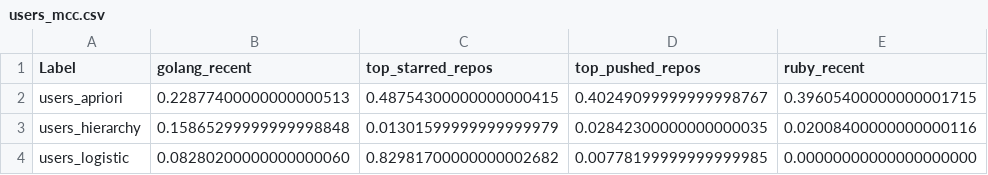
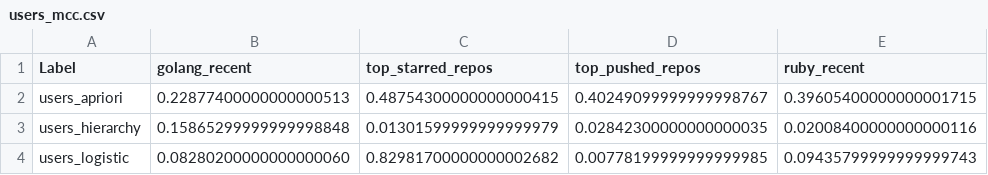
Before and after one commit to kurrik/github-recs, a CSV file: results/users_mcc.csv, drawn as a sheet.

```diff
--- a/results/users_mcc.csv
+++ b/results/users_mcc.csv
@@ -3,2 +3,2 @@ users_apriori	0.22877400000000000513	0.48754300000000000415	0.402490999999999987
 users_hierarchy	0.15865299999999998848	0.01301599999999999979	0.02842300000000000035	0.02008400000000000116
-users_logistic	0.08280200000000000060	0.82981700000000002682	0.00778199999999999985	0.00000000000000000000
+users_logistic	0.08280200000000000060	0.82981700000000002682	0.00778199999999999985	0.09435799999999999743
```
Also changed, not shown: results/users_accuracy.csv, results/users_precision.csv, 6 other files.
